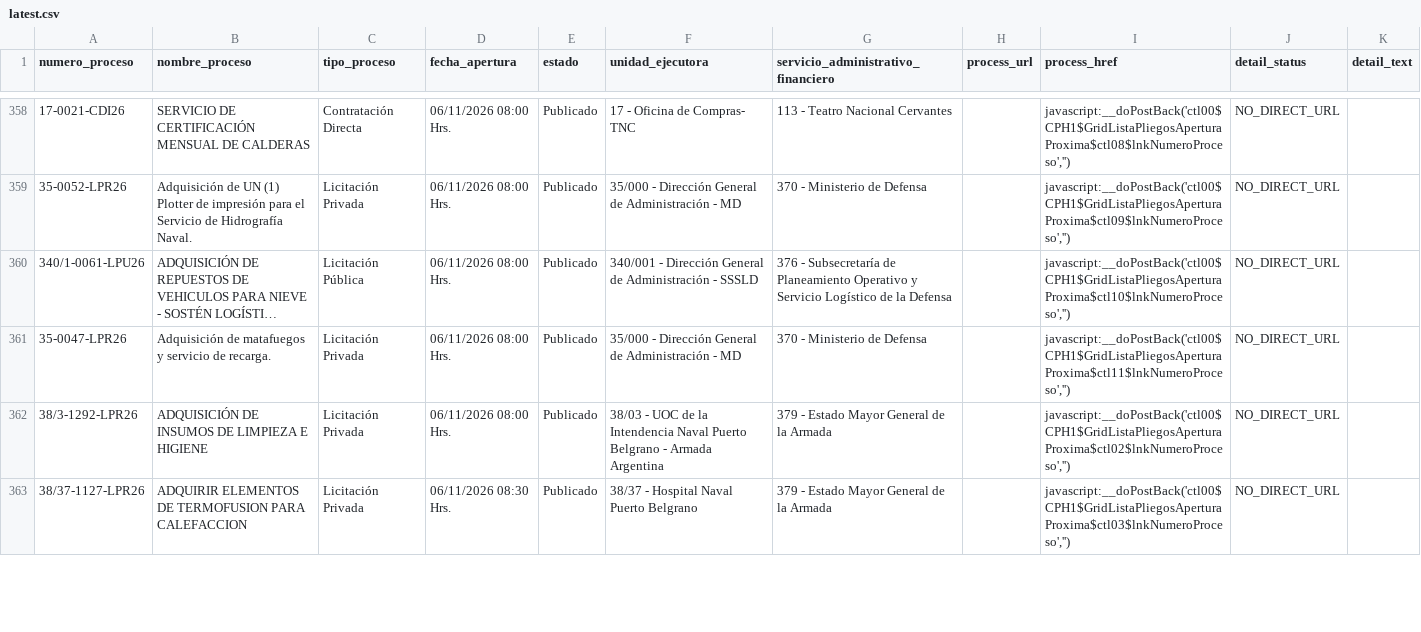
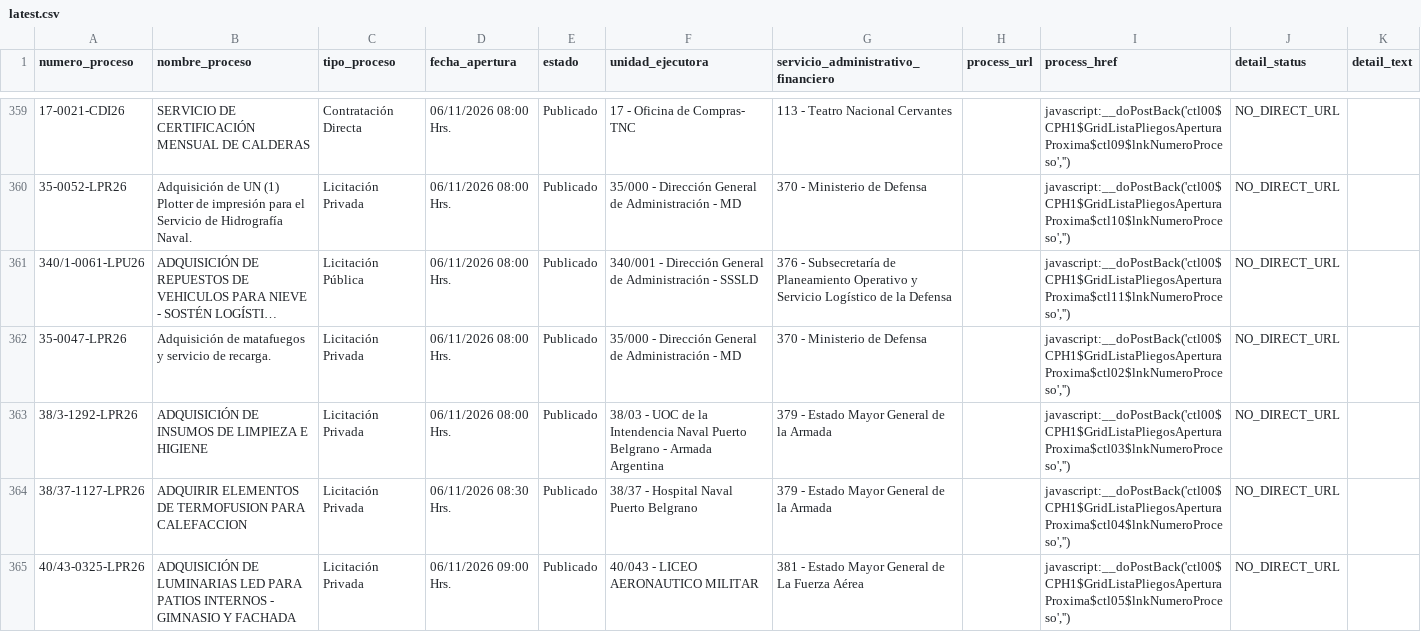
Before and after one commit to AluenParadigma/comprar-ar-data-public, a CSV file: latest.csv, drawn as a sheet; only a part is shown, gaps mark what is left out; long unchanged cells end in …; addresses are those after the commit; the diff covers the shown part only; the diff names each change by its address in the sheet, - before the commit and + after, or states it on an @@ line.

```diff
--- a/latest.csv
+++ b/latest.csv
-I359 (process_href): javascript:__doPostBack('ctl00$CPH1$GridListaPliegosAperturaProxima$ctl08$lnkNumeroProceso','')
+I359 (process_href): javascript:__doPostBack('ctl00$CPH1$GridListaPliegosAperturaProxima$ctl09$lnkNumeroProceso','')
-I360 (process_href): javascript:__doPostBack('ctl00$CPH1$GridListaPliegosAperturaProxima$ctl09$lnkNumeroProceso','')
+I360 (process_href): javascript:__doPostBack('ctl00$CPH1$GridListaPliegosAperturaProxima$ctl10$lnkNumeroProceso','')
-I361 (process_href): javascript:__doPostBack('ctl00$CPH1$GridListaPliegosAperturaProxima$ctl10$lnkNumeroProceso','')
+I361 (process_href): javascript:__doPostBack('ctl00$CPH1$GridListaPliegosAperturaProxima$ctl11$lnkNumeroProceso','')
-I362 (process_href): javascript:__doPostBack('ctl00$CPH1$GridListaPliegosAperturaProxima$ctl11$lnkNumeroProceso','')
+I362 (process_href): javascript:__doPostBack('ctl00$CPH1$GridListaPliegosAperturaProxima$ctl02$lnkNumeroProceso','')
-I363 (process_href): javascript:__doPostBack('ctl00$CPH1$GridListaPliegosAperturaProxima$ctl02$lnkNumeroProceso','')
+I363 (process_href): javascript:__doPostBack('ctl00$CPH1$GridListaPliegosAperturaProxima$ctl03$lnkNumeroProceso','')
-I364 (process_href): javascript:__doPostBack('ctl00$CPH1$GridListaPliegosAperturaProxima$ctl03$lnkNumeroProceso','')
+I364 (process_href): javascript:__doPostBack('ctl00$CPH1$GridListaPliegosAperturaProxima$ctl04$lnkNumeroProceso','')
+row 365: 40/43-0325-LPR26 | ADQUISICIÓN DE LUMINARIAS LED PARA PATIOS INTERNOS - GIMNASIO Y FACHADA | Licitación Privada | 06/11/2026 09:00 Hrs. | Publicado | 40/043 - LICEO AERONAUTICO MILITAR | 381 - Estado Mayor General de La Fuerza Aérea |  | javascript:__doPostBack('ctl00$CPH1$GridListaPliegosAperturaProxima$ctl05$lnkNumeroProceso','') | NO_DIRECT_URL
```
Also changed, not shown: 2 added rows and 127 edited cells elsewhere in this file, 2 other files.
